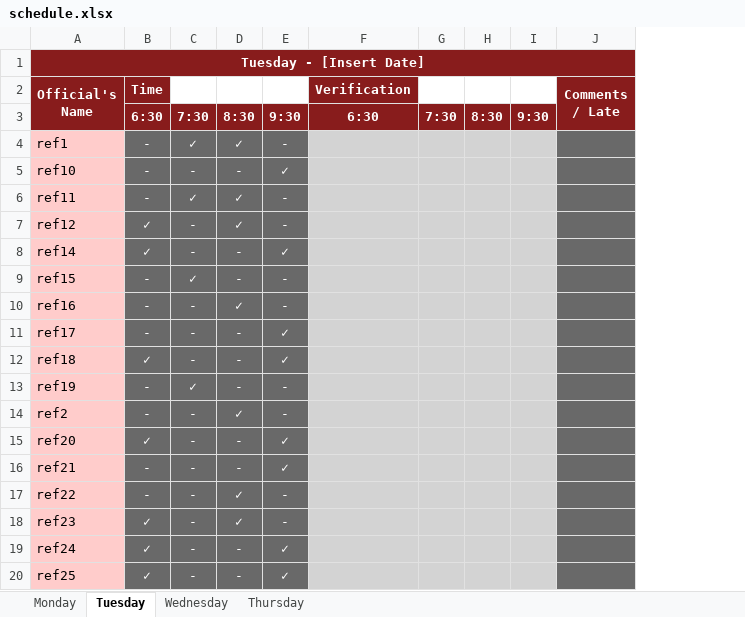
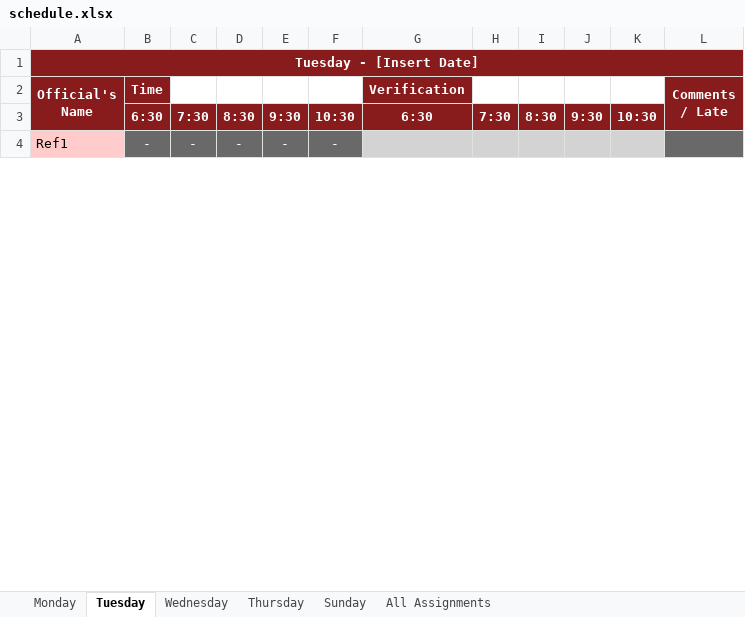
Before and after one commit to megemann/refscheduling, an Excel workbook: DATA/schedule.xlsx, sheet Tuesday, drawn as a sheet; only a part is shown; values as stored, in another font and other column widths than the file's, no borders; removed rows and columns are numbered as before the commit, all else as after; the diff covers the shown part only; the diff names each change by its address in the sheet, - before the commit and + after, or states it on an @@ line.

```diff
--- a/DATA/schedule.xlsx (sheet Tuesday)
+++ b/DATA/schedule.xlsx (sheet Tuesday)
+sheet tab: Sunday
+sheet tab: All Assignments
+column F, rows 3-4: 10:30 | -
+column K, row 3: 10:30
-row 4: ref1 | - | ✓ | ✓ | -
-A4 (Official's Name): ref10
+A4 (Official's Name): Ref1
-E4: ✓
+E4: -
-row 6: ref11 | - | ✓ | ✓ | -
-row 7: ref12 | ✓ | - | ✓ | -
-row 8: ref14 | ✓ | - | - | ✓
-row 9: ref15 | - | ✓ | - | -
-row 10: ref16 | - | - | ✓ | -
-row 11: ref17 | - | - | - | ✓
-row 12: ref18 | ✓ | - | - | ✓
-row 13: ref19 | - | ✓ | - | -
-row 14: ref2 | - | - | ✓ | -
-row 15: ref20 | ✓ | - | - | ✓
-row 16: ref21 | - | - | - | ✓
-row 17: ref22 | - | - | ✓ | -
-row 18: ref23 | ✓ | - | ✓ | -
-row 19: ref24 | ✓ | - | - | ✓
-row 20: ref25 | ✓ | - | - | ✓
```
Also changed, not shown: 3 added rows, 11 removed rows and 8 edited cells elsewhere in this sheet, sheet Monday, sheet Wednesday, sheet Thursday, 9 other files.
